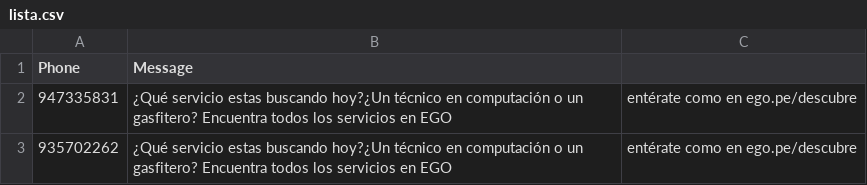
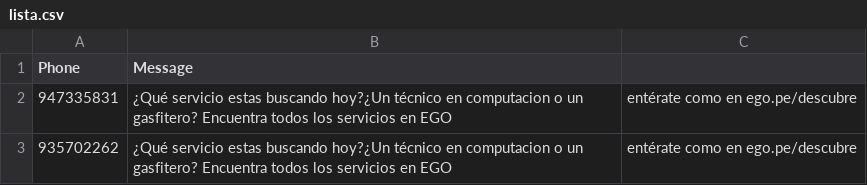
Before and after one commit to Jeandev-z/ListaCSVtoSMS, a CSV file: lista.csv, drawn as a sheet.

Commit message:
test

```diff
--- a/lista.csv
+++ b/lista.csv
@@ -1,3 +1,3 @@
 Phone,Message
-947335831,¿Qué servicio estas buscando hoy?¿Un técnico en computación o un gasfitero? Encuentra todos los servicios en EGO, entérate como en ego.pe/descubre
-935702262,¿Qué servicio estas buscando hoy?¿Un técnico en computación o un gasfitero? Encuentra todos los servicios en EGO, entérate como en ego.pe/descubre
+947335831,¿Qué servicio estas buscando hoy?¿Un técnico en computacion o un gasfitero? Encuentra todos los servicios en EGO, entérate como en ego.pe/descubre
+935702262,¿Qué servicio estas buscando hoy?¿Un técnico en computacion o un gasfitero? Encuentra todos los servicios en EGO, entérate como en ego.pe/descubre
```
